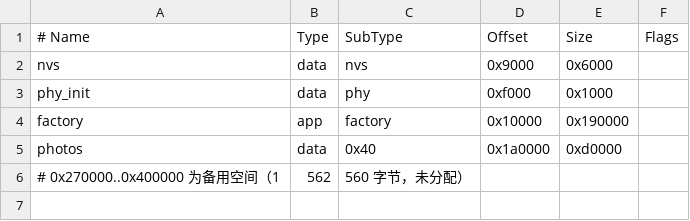
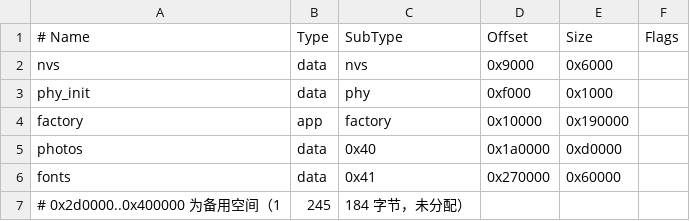
Before and after one commit to Hiold/3.98Inch-ESP32C3-EPD, a CSV file: partitions.csv, drawn as a sheet.

Commit message:
feat(partition): add 384KB fonts data partition in spare space

```diff
--- a/partitions.csv
+++ b/partitions.csv
@@ -5,2 +5,3 @@ factory,  app,  factory, 0x10000,  0x190000,
 photos,   data, 0x40,     0x1a0000, 0xd0000,
-# 0x270000..0x400000 为备用空间（1,562,560 字节，未分配）
+fonts,    data, 0x41,    0x270000, 0x60000,
+# 0x2d0000..0x400000 为备用空间（1,245,184 字节，未分配）
```
